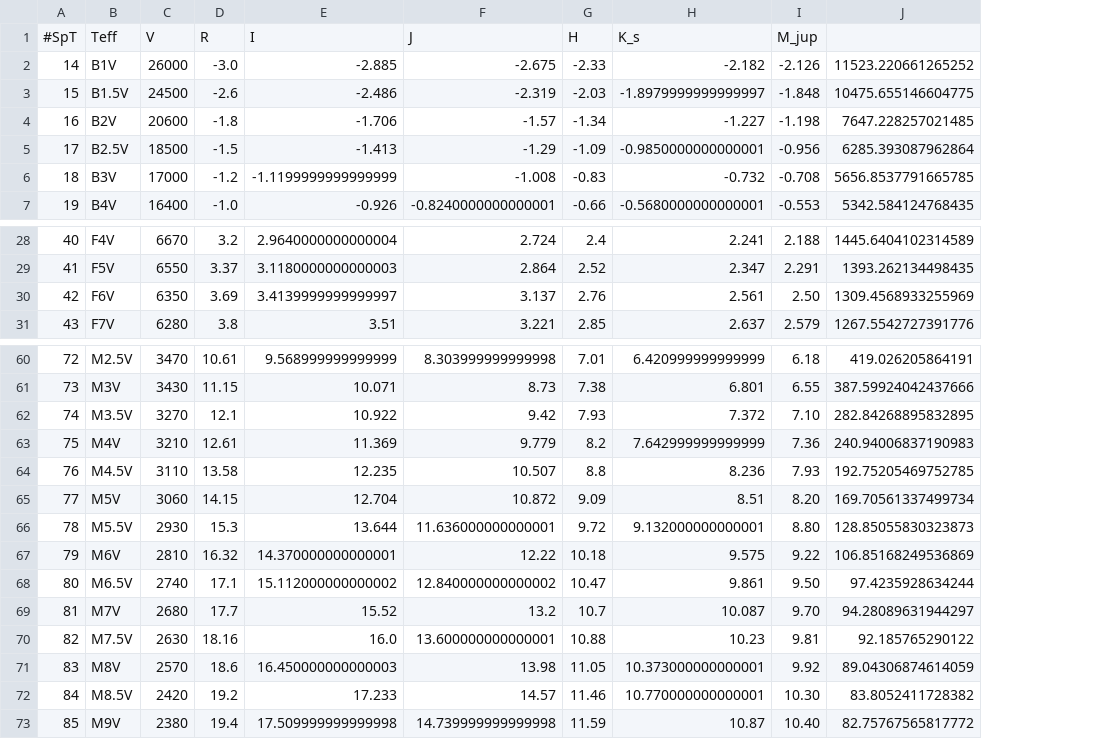
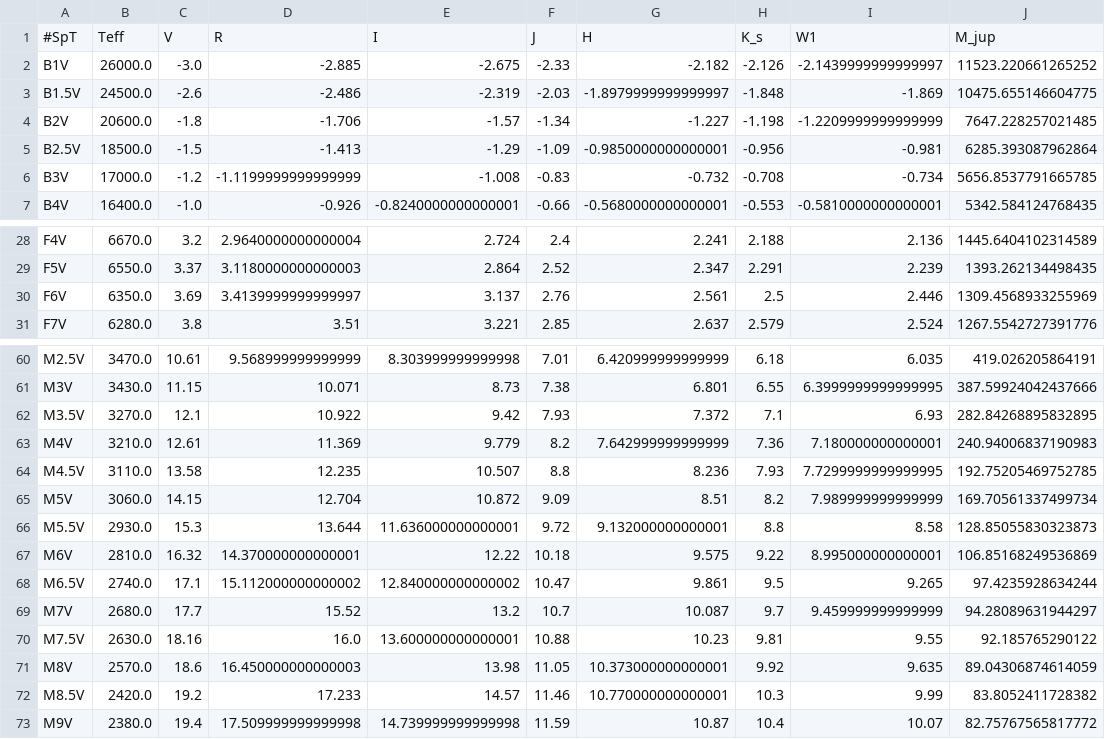
Before and after one commit to jvanzand/ethraid, a CSV file: data/mamajek.csv, drawn as a sheet; only a part is shown, gaps mark what is left out; removed rows and columns are numbered as before the commit, all else as after; the diff covers the shown part only; the diff names each change by its address in the sheet, - before the commit and + after, or states it on an @@ line.

```diff
--- a/data/mamajek.csv
+++ b/data/mamajek.csv
-column A, rows 2-7: 14 | 15 | 16 | 17 | 18 | 19; rows 28-31: 40 | 41 | 42 | 43; rows 60-73: 72 | 73 | 74 | 75 | 76 | 77 | 78 | 79 | 80 | 81 | 82 | 83 | 84 | 85
-column C, rows 2-7: 26000 | 24500 | 20600 | 18500 | 17000 | 16400; rows 28-31: 6670 | 6550 | 6350 | 6280; rows 60-73: 3470 | 3430 | 3270 | 3210 | 3110 | 3060 | 2930 | 2810 | 2740 | 2680 | 2630 | 2570 | 2420 | 2380
+column B, rows 2-7: 26000.0 | 24500.0 | 20600.0 | 18500.0 | 17000.0 | 16400.0; rows 28-31: 6670.0 | 6550.0 | 6350.0 | 6280.0; rows 60-73: 3470.0 | 3430.0 | 3270.0 | 3210.0 | 3110.0 | 3060.0 | 2930.0 | 2810.0 | 2740.0 | 2680.0 | 2630.0 | 2570.0 | 2420.0 | 2380.0
+column I, rows 2-7: -2.1439999999999997 | -1.869 | -1.2209999999999999 | -0.981 | -0.734 | -0.5810000000000001; rows 28-31: 2.136 | 2.239 | 2.446 | 2.524; rows 60-73: 6.035 | 6.3999999999999995 | 6.93 | 7.180000000000001 | 7.7299999999999995 | 7.989999999999999 | 8.58 | 8.995000000000001 | 9.265 | 9.459999999999999 | 9.55 | 9.635 | 9.99 | 10.07
-row 1: #SpT | Teff | V | R | I | J | H | K_s | M_jup
+row 1: #SpT | Teff | V | R | I | J | H | K_s | W1 | M_jup
-H30: 2.50
+H30: 2.5
-H62: 7.10
+H62: 7.1
-H65: 8.20
+H65: 8.2
-H66: 8.80
+H66: 8.8
-H68: 9.50
+H68: 9.5
-H69: 9.70
+H69: 9.7
-H72: 10.30
+H72: 10.3
-H73: 10.40
+H73: 10.4
```
Also changed, not shown: 2 edited cells elsewhere in this file, 9 other files.
